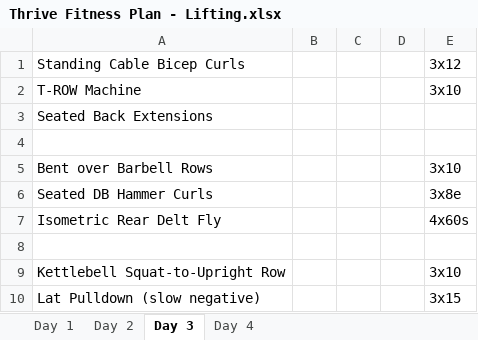
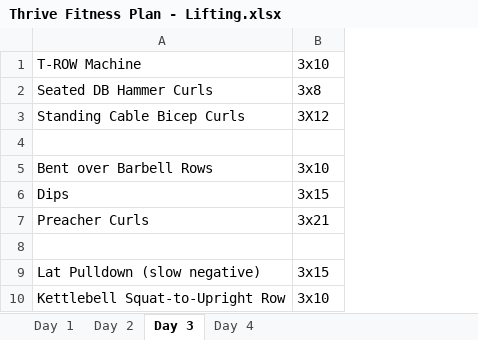
Before and after one commit to justinmreina/GymRoutines, an Excel workbook: Suppl/Thrive Fitness Plan - Lifting.xlsx, sheet Day 3, drawn as a sheet; values as stored, in another font and other column widths than the file's, no borders; removed rows and columns are numbered as before the commit, all else as after; the diff names each change by its address in the sheet, - before the commit and + after, or states it on an @@ line.

```diff
--- a/Suppl/Thrive Fitness Plan - Lifting.xlsx (sheet Day 3)
+++ b/Suppl/Thrive Fitness Plan - Lifting.xlsx (sheet Day 3)
-column B, empty
-column C, empty
-column D, empty
-row 1: Standing Cable Bicep Curls |  |  |  | 3x12
-row 3: Seated Back Extensions
+row 2: Seated DB Hammer Curls | 3x8
+row 3: Standing Cable Bicep Curls | 3X12
-row 6: Seated DB Hammer Curls |  |  |  | 3x8e
-row 7: Isometric Rear Delt Fly |  |  |  | 4x60s
+row 6: Dips | 3x15
+row 7: Preacher Curls | 3x21
@@ row 10 moved to row 9: Lat Pulldown (slow negative) @@
```
Also changed, not shown: sheet Day 1, sheet Day 2, 1 other file.
